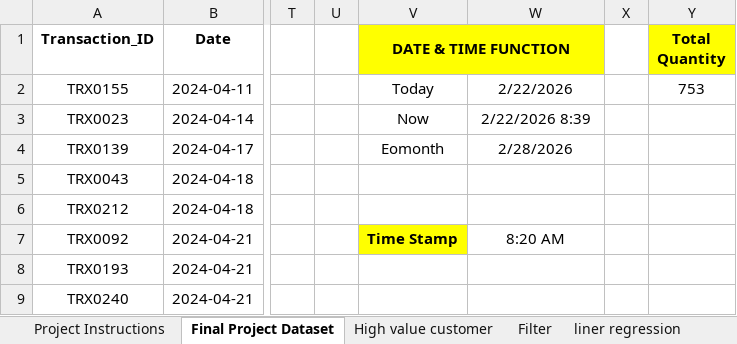
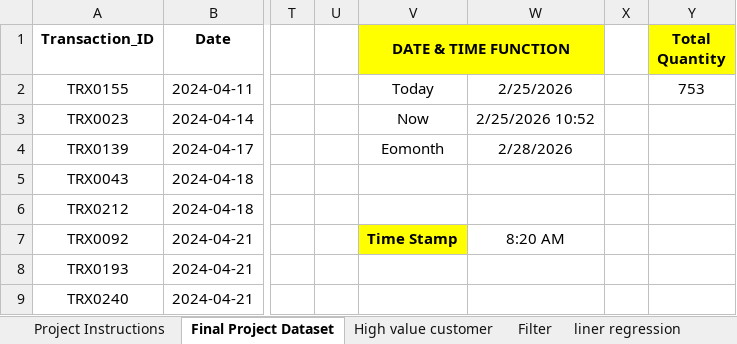
Before and after one commit to meet6949/sql-, an Excel workbook: excel/PR. 3 Final Project/PR. 3 Final Project (1).xlsx, sheet Final Project Dataset, drawn as a sheet; only a part is shown, gaps mark what is left out; values as stored, in another font and other column widths than the file's, no borders; conditional formats not drawn; the diff names each change by its address in the sheet, - before the commit and + after, or states it on an @@ line.

```diff
--- a/excel/PR. 3 Final Project/PR. 3 Final Project (1).xlsx (sheet Final Project Dataset)
+++ b/excel/PR. 3 Final Project/PR. 3 Final Project (1).xlsx (sheet Final Project Dataset)
-W2: 2/22/2026
+W2: 2/25/2026
-W3: 2/22/2026 8:39
+W3: 2/25/2026 10:52
```
Also changed, not shown: sheet Filter, sheet Pivot table and chart, sheet High value customer, charts or pictures, 3 other files.
